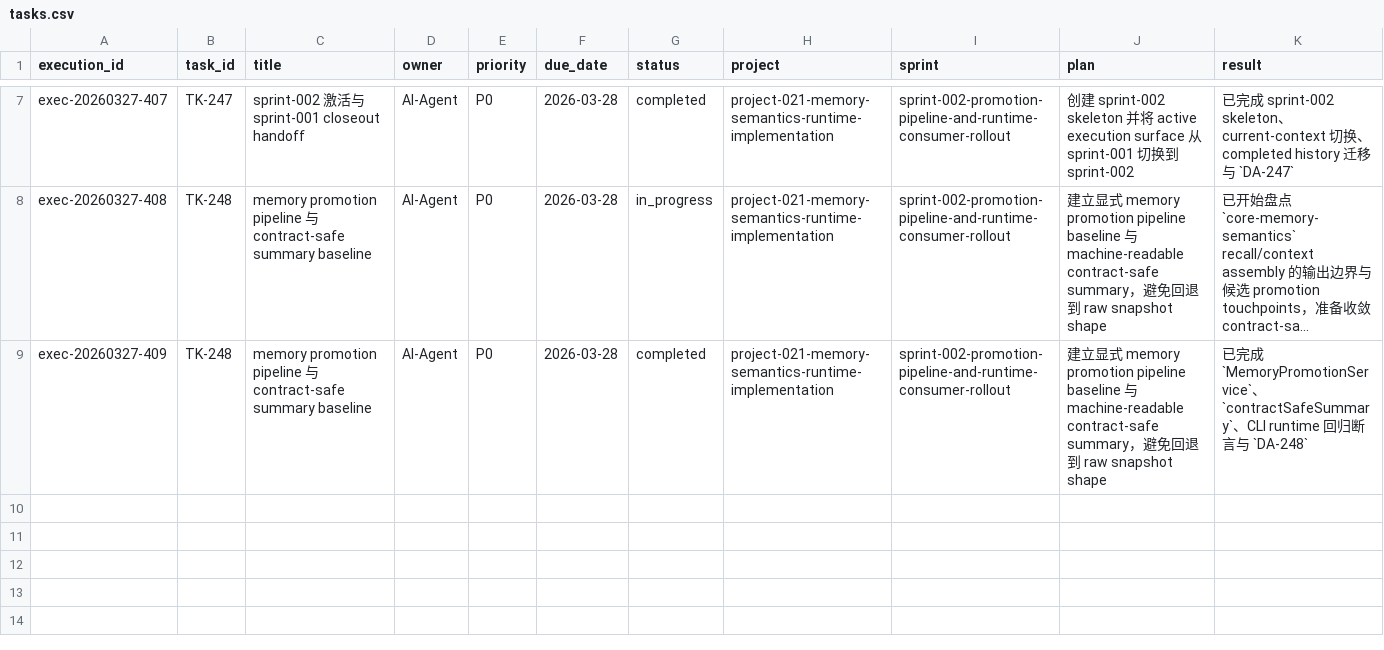
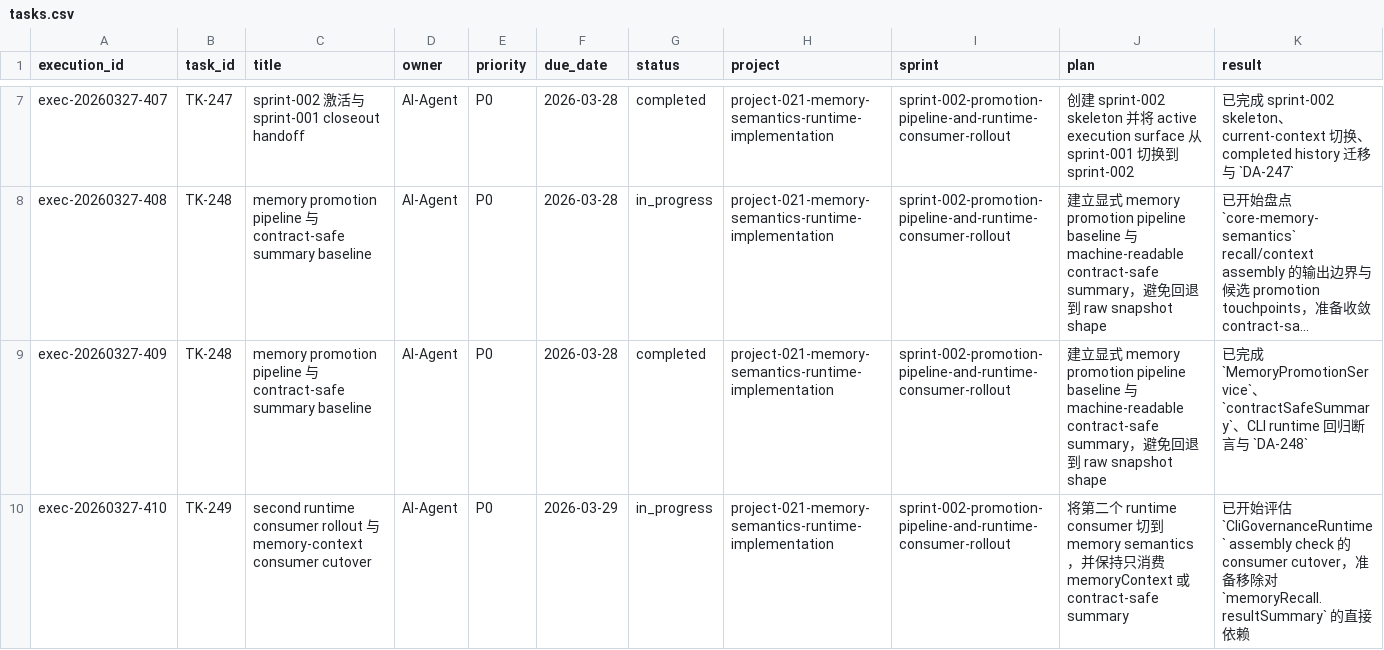
Before and after one commit to JimmyDaddy/repo-ai-governor, a CSV file: .repo-ai-governor/context/dev/project-021-memory-semantics-runtime-implementation/sprint-002-promotion-pipeline-and-runtime-consumer-rollout/tasks/tasks.csv, drawn as a sheet; only a part is shown, gaps mark what is left out; long unchanged cells end in …; rows hold the shown columns only; the diff covers the shown part only; the diff names each change by its address in the sheet, - before the commit and + after, or states it on an @@ line.

Commit message:
feat(memory-semantics): complete sprint-002 rollout baseline

```diff
--- a/.repo-ai-governor/context/dev/project-021-memory-semantics-runtime-implementation/sprint-002-promotion-pipeline-and-runtime-consumer-rollout/tasks/tasks.csv
+++ b/.repo-ai-governor/context/dev/project-021-memory-semantics-runtime-implementation/sprint-002-promotion-pipeline-and-runtime-consumer-rollout/tasks/tasks.csv
+row 10: exec-20260327-410 | TK-249 | second runtime consumer rollout 与 memory-context consumer cutover | AI-Agent | P0 | 2026-03-29 | in_progress | project-021-memory-semantics-runtime-implementation | sprint-002-promotion-pipeline-and-runtime-consumer-rollout | 将第二个 runtime consumer 切到 memory semantics，并保持只消费 memoryContext 或 contract-safe summary | 已开始评估 `CliGovernanceRuntime` assembly check 的 consumer cutover，准备移除对 `memoryRecall.resultSummary` 的直接依赖
```
Also changed, not shown: 3 added rows elsewhere in this file, .repo-ai-governor/context/artifact-registry/artifacts.csv, 12 other files.
